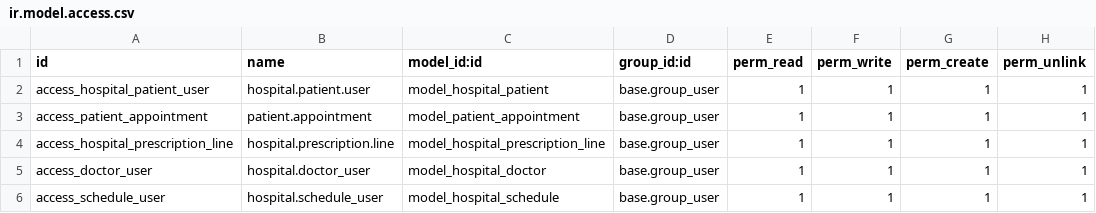
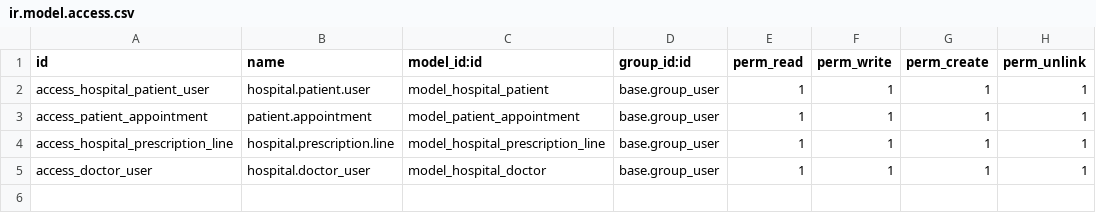
Before and after one commit to amulbabariya07/v17_hospital_system, a CSV file: hospital_base/security/ir.model.access.csv, drawn as a sheet; the diff names each change by its address in the sheet, - before the commit and + after, or states it on an @@ line.

```diff
--- a/hospital_base/security/ir.model.access.csv
+++ b/hospital_base/security/ir.model.access.csv
-row 6: access_schedule_user | hospital.schedule_user | model_hospital_schedule | base.group_user | 1 | 1 | 1 | 1
```
Also changed, not shown: 2 other files.
